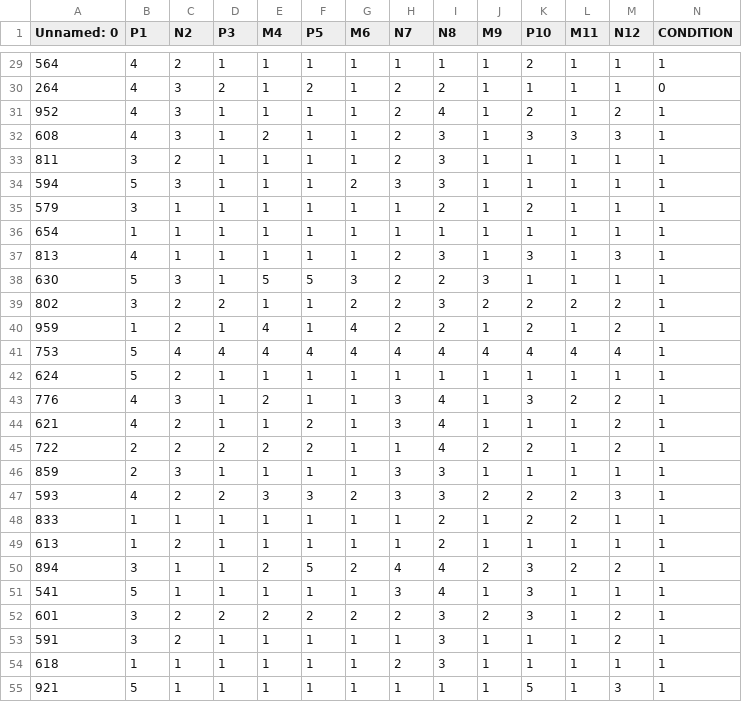
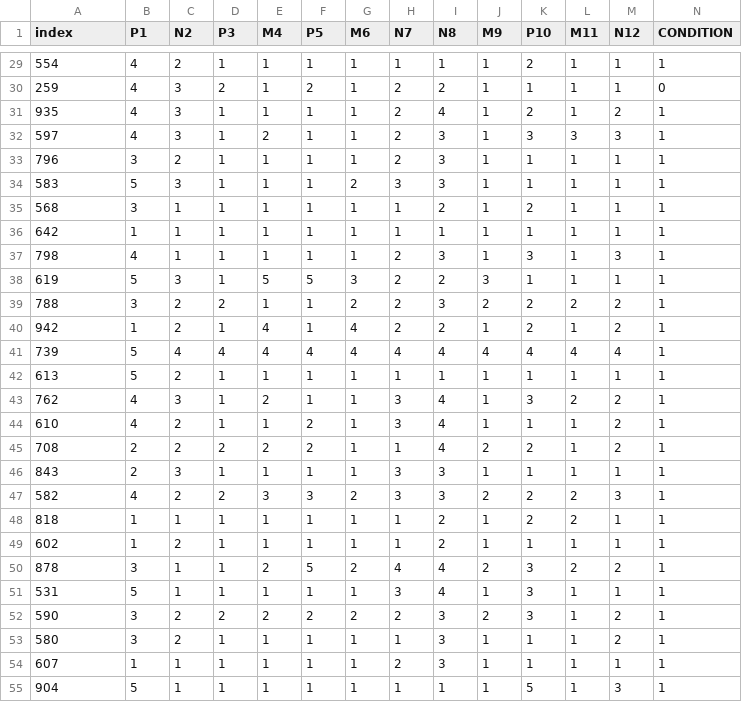
Before and after one commit to noran9/cbsd, a CSV file: original_model_predicted_dishonest.csv, drawn as a sheet; only a part is shown, gaps mark what is left out; the diff covers the shown part only.

```diff
--- a/original_model_predicted_dishonest.csv
+++ b/original_model_predicted_dishonest.csv
@@ -1 +1 @@
-Unnamed: 0,P1,N2,P3,M4,P5,M6,N7,N8,M9,P10,M11,N12,CONDITION
+index,P1,N2,P3,M4,P5,M6,N7,N8,M9,P10,M11,N12,CONDITION
@@ -29,27 +29,27 @@ Unnamed: 0,P1,N2,P3,M4,P5,M6,N7,N8,M9,P10,M11,N12,CONDITION
-564,4,2,1,1,1,1,1,1,1,2,1,1,1
-264,4,3,2,1,2,1,2,2,1,1,1,1,0
-952,4,3,1,1,1,1,2,4,1,2,1,2,1
-608,4,3,1,2,1,1,2,3,1,3,3,3,1
-811,3,2,1,1,1,1,2,3,1,1,1,1,1
-594,5,3,1,1,1,2,3,3,1,1,1,1,1
-579,3,1,1,1,1,1,1,2,1,2,1,1,1
-654,1,1,1,1,1,1,1,1,1,1,1,1,1
-813,4,1,1,1,1,1,2,3,1,3,1,3,1
-630,5,3,1,5,5,3,2,2,3,1,1,1,1
-802,3,2,2,1,1,2,2,3,2,2,2,2,1
-959,1,2,1,4,1,4,2,2,1,2,1,2,1
-753,5,4,4,4,4,4,4,4,4,4,4,4,1
-624,5,2,1,1,1,1,1,1,1,1,1,1,1
-776,4,3,1,2,1,1,3,4,1,3,2,2,1
-621,4,2,1,1,2,1,3,4,1,1,1,2,1
-722,2,2,2,2,2,1,1,4,2,2,1,2,1
-859,2,3,1,1,1,1,3,3,1,1,1,1,1
-593,4,2,2,3,3,2,3,3,2,2,2,3,1
-833,1,1,1,1,1,1,1,2,1,2,2,1,1
-613,1,2,1,1,1,1,1,2,1,1,1,1,1
-894,3,1,1,2,5,2,4,4,2,3,2,2,1
-541,5,1,1,1,1,1,3,4,1,3,1,1,1
-601,3,2,2,2,2,2,2,3,2,3,1,2,1
-591,3,2,1,1,1,1,1,3,1,1,1,2,1
-618,1,1,1,1,1,1,2,3,1,1,1,1,1
-921,5,1,1,1,1,1,1,1,1,5,1,3,1
+554,4,2,1,1,1,1,1,1,1,2,1,1,1
+259,4,3,2,1,2,1,2,2,1,1,1,1,0
+935,4,3,1,1,1,1,2,4,1,2,1,2,1
+597,4,3,1,2,1,1,2,3,1,3,3,3,1
+796,3,2,1,1,1,1,2,3,1,1,1,1,1
+583,5,3,1,1,1,2,3,3,1,1,1,1,1
+568,3,1,1,1,1,1,1,2,1,2,1,1,1
+642,1,1,1,1,1,1,1,1,1,1,1,1,1
+798,4,1,1,1,1,1,2,3,1,3,1,3,1
+619,5,3,1,5,5,3,2,2,3,1,1,1,1
+788,3,2,2,1,1,2,2,3,2,2,2,2,1
+942,1,2,1,4,1,4,2,2,1,2,1,2,1
+739,5,4,4,4,4,4,4,4,4,4,4,4,1
+613,5,2,1,1,1,1,1,1,1,1,1,1,1
+762,4,3,1,2,1,1,3,4,1,3,2,2,1
+610,4,2,1,1,2,1,3,4,1,1,1,2,1
+708,2,2,2,2,2,1,1,4,2,2,1,2,1
+843,2,3,1,1,1,1,3,3,1,1,1,1,1
+582,4,2,2,3,3,2,3,3,2,2,2,3,1
+818,1,1,1,1,1,1,1,2,1,2,2,1,1
+602,1,2,1,1,1,1,1,2,1,1,1,1,1
+878,3,1,1,2,5,2,4,4,2,3,2,2,1
+531,5,1,1,1,1,1,3,4,1,3,1,1,1
+590,3,2,2,2,2,2,2,3,2,3,1,2,1
+580,3,2,1,1,1,1,1,3,1,1,1,2,1
+607,1,1,1,1,1,1,2,3,1,1,1,1,1
+904,5,1,1,1,1,1,1,1,1,5,1,3,1
```
Also changed, not shown: 68 edited cells elsewhere in this file, test_dataset.csv, train_dataset.csv.
